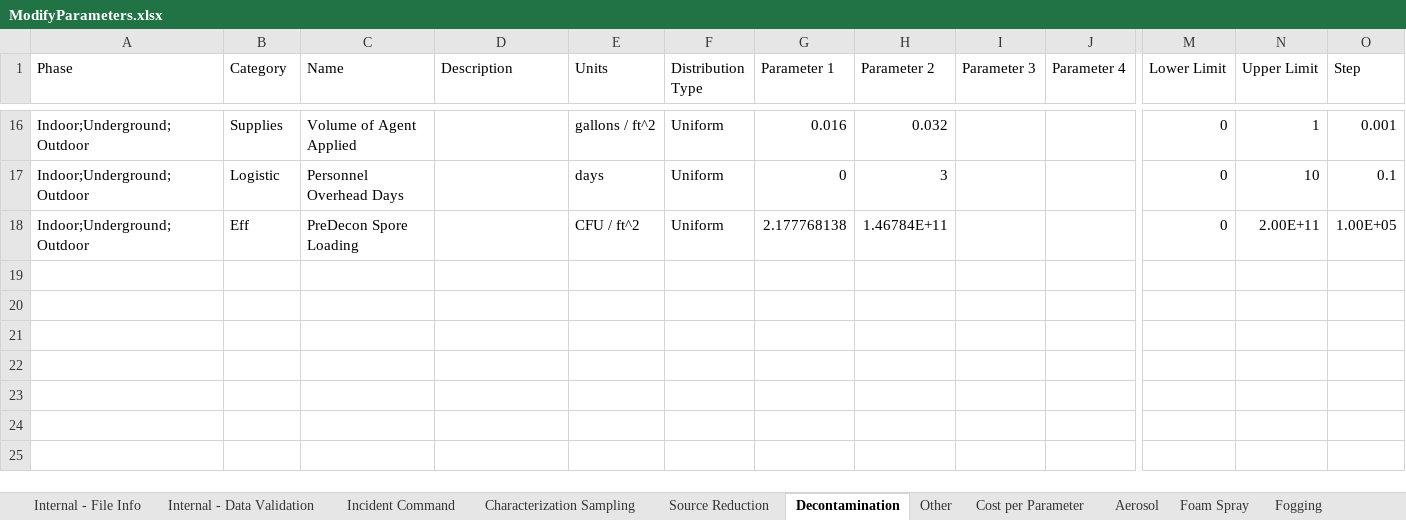
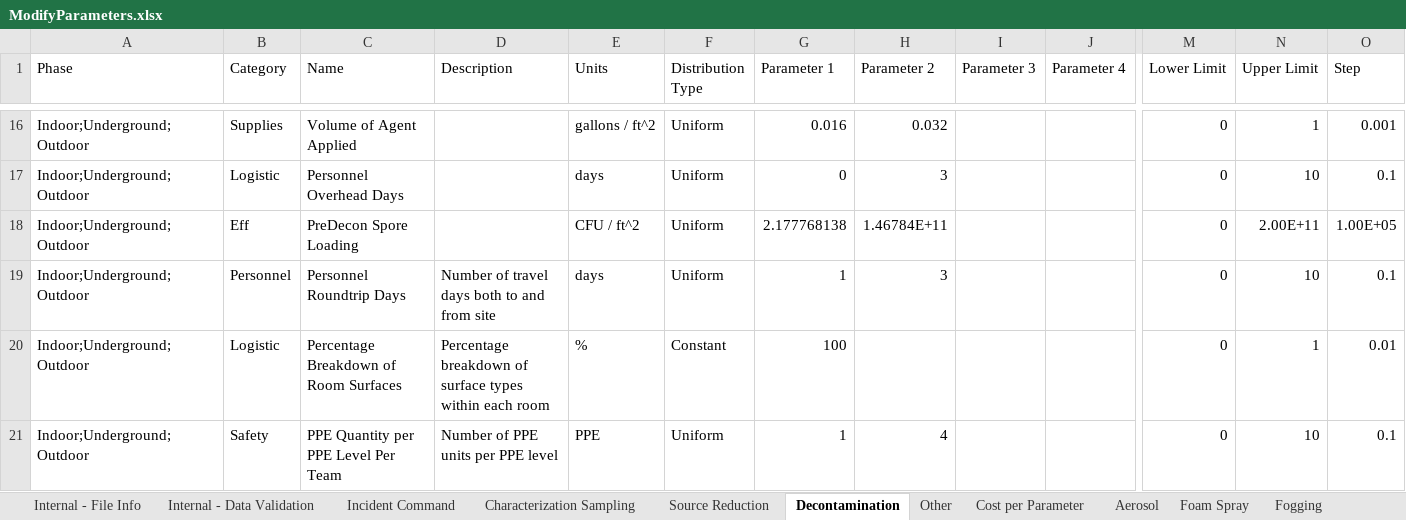
Before and after one commit to USEPA/EPADecon, an Excel workbook: InputFiles/ModifyParameters.xlsx, sheet Decontamination, drawn as a sheet; only a part is shown, gaps mark what is left out; values as stored, in another font and other column widths than the file's, no borders; conditional formats and table styles not drawn; rows hold the shown columns only; the diff names each change by its address in the sheet, - before the commit and + after, or states it on an @@ line.

```diff
--- a/InputFiles/ModifyParameters.xlsx (sheet Decontamination)
+++ b/InputFiles/ModifyParameters.xlsx (sheet Decontamination)
+row 19: Indoor;Underground;Outdoor | Personnel | Personnel Roundtrip Days | Number of travel days both to and from site | days | Uniform | 1 | 3 |  |  | 0 | 10 | 0.1
+row 20: Indoor;Underground;Outdoor | Logistic | Percentage Breakdown of Room Surfaces | Percentage breakdown of surface types within each room | % | Constant | 100 |  |  |  | 0 | 1 | 0.01
+row 21: Indoor;Underground;Outdoor | Safety | PPE Quantity per PPE Level Per Team | Number of PPE units per PPE level | PPE | Uniform | 1 | 4 |  |  | 0 | 10 | 0.1
```
Also changed, not shown: sheet Characterization Sampling, sheet Source Reduction, sheet Cost per Parameter, sheet Incident Command, InputFiles/DefineScenario.xlsx, 7 other files.
